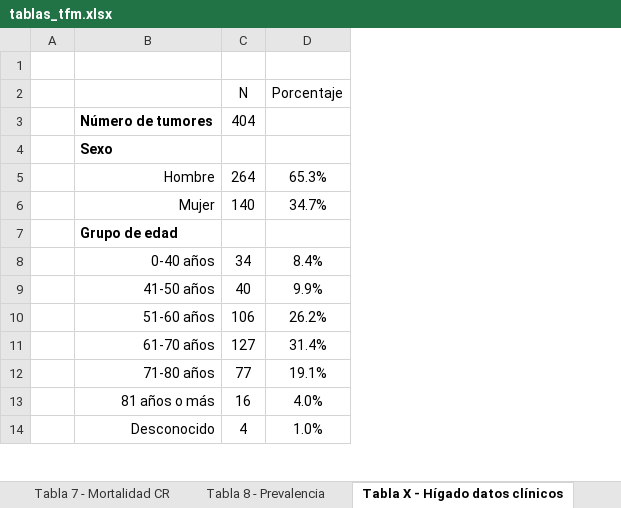
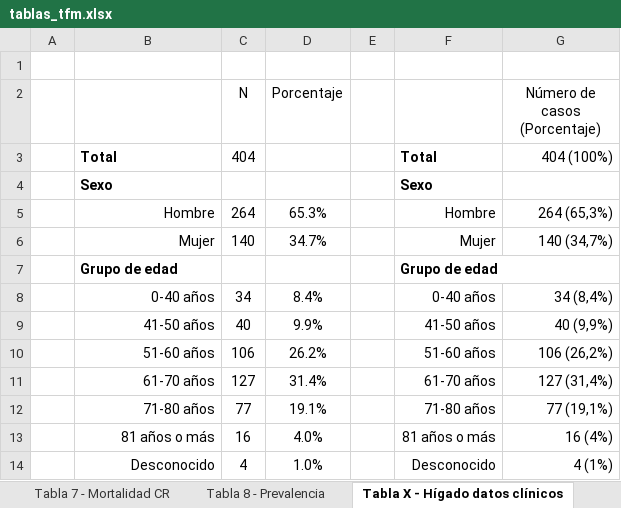
Before and after one commit to danielredondo/TFM-Ciencia-de-Datos, an Excel workbook: Documento/tablas/tablas_tfm.xlsx, sheet Tabla X - Hígado datos clínicos, drawn as a sheet; only a part is shown; values as stored, in another font and other column widths than the file's, no borders; the diff names each change by its address in the sheet, - before the commit and + after, or states it on an @@ line.

Commit message:
actualizar con datos clínicos hígado

```diff
--- a/Documento/tablas/tablas_tfm.xlsx (sheet Tabla X - Hígado datos clínicos)
+++ b/Documento/tablas/tablas_tfm.xlsx (sheet Tabla X - Hígado datos clínicos)
+column E, empty
+column F, rows 3-14: Total | Sexo | Hombre | Mujer | Grupo de edad | 0-40 años | 41-50 años | 51-60 años | 61-70 años | 71-80 años | 81 años o más | Desconocido
+column G (Número de casos (Porcentaje)), rows 3-14: 404 (100%) |  | 264 (65,3%) | 140 (34,7%) |  | 34 (8,4%) | 40 (9,9%) | 106 (26,2%) | 127 (31,4%) | 77 (19,1%) | 16 (4%) | 4 (1%)
-B3: Número de tumores
+B3: Total
```
Also changed, not shown: 8 other files.
